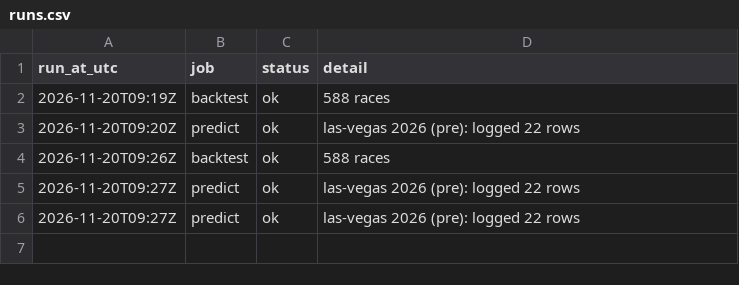
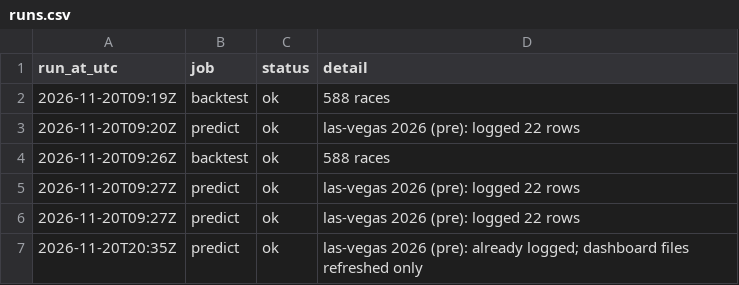
Before and after one commit to smith9810/F1-Predictor, a CSV file: logs/runs.csv, drawn as a sheet.

```diff
--- a/logs/runs.csv
+++ b/logs/runs.csv
@@ -6 +6,2 @@ run_at_utc,job,status,detail
 2026-11-20T09:27Z,predict,ok,las-vegas 2026 (pre): logged 22 rows
+2026-11-20T20:35Z,predict,ok,las-vegas 2026 (pre): already logged; dashboard files refreshed only
```
Also changed, not shown: out/dashboard/next_race.csv, out/dashboard/ratings.csv.
